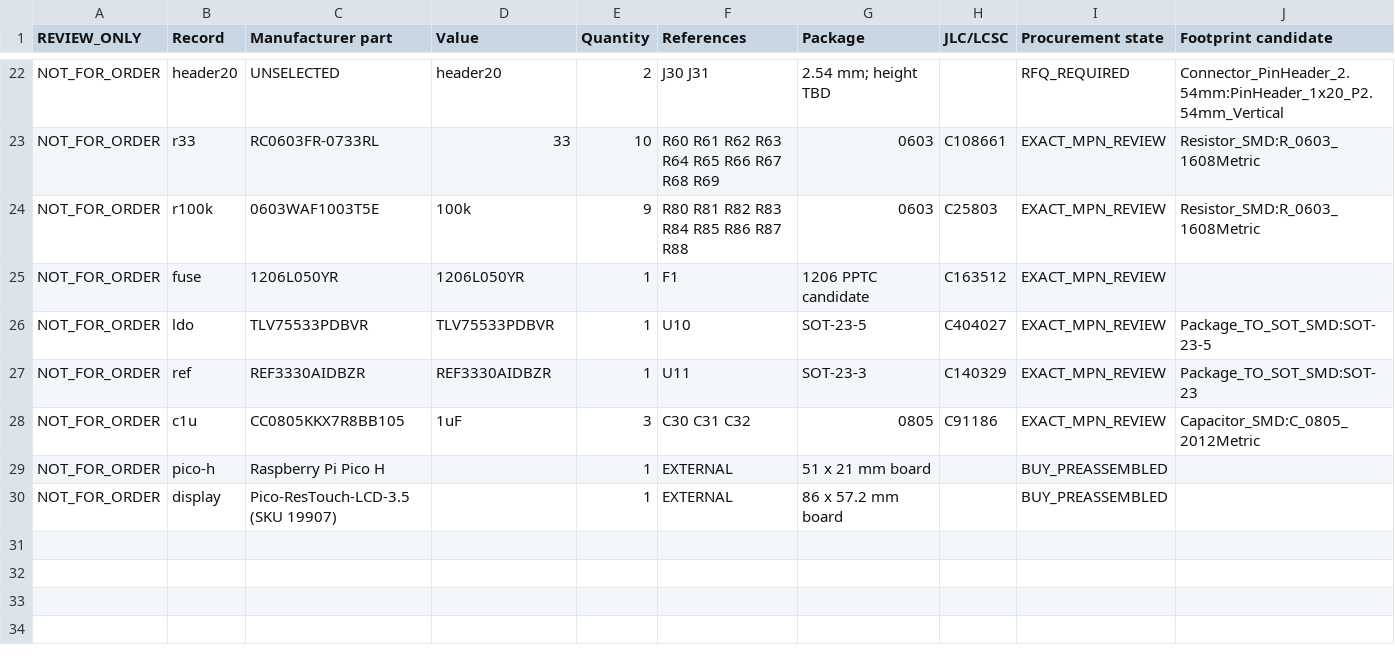
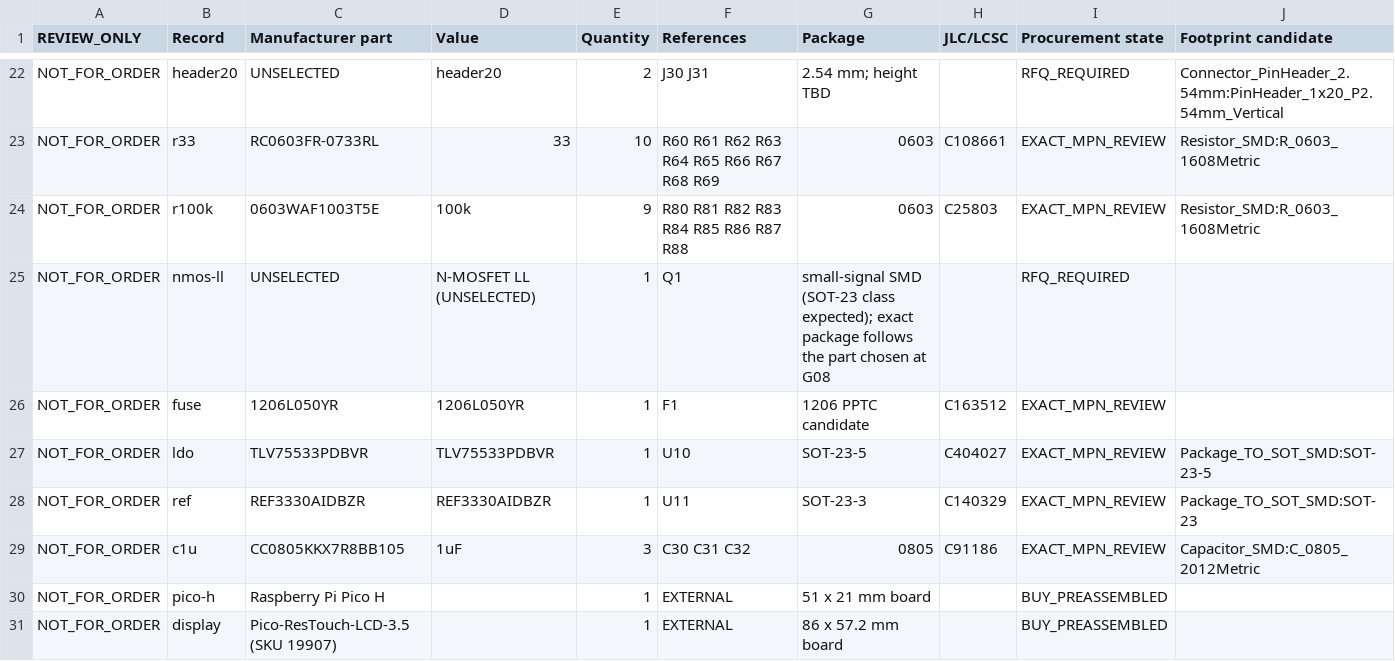
Before and after one commit to Takazudo/zudo-scope10, a CSV file: manufacturing/bom-planning.csv, drawn as a sheet; only a part is shown, gaps mark what is left out.

```diff
--- a/manufacturing/bom-planning.csv
+++ b/manufacturing/bom-planning.csv
@@ -24,2 +24,3 @@ NOT_FOR_ORDER,r33,RC0603FR-0733RL,33,10,R60 R61 R62 R63 R64 R65 R66 R67 R68 R69,
 NOT_FOR_ORDER,r100k,0603WAF1003T5E,100k,9,R80 R81 R82 R83 R84 R85 R86 R87 R88,0603,C25803,EXACT_MPN_REVIEW,Resistor_SMD:R_0603_1608Metric
+NOT_FOR_ORDER,nmos-ll,UNSELECTED,N-MOSFET LL (UNSELECTED),1,Q1,small-signal SMD (SOT-23 class expected); exact package follows the part chosen at G08,,RFQ_REQUIRED,
 NOT_FOR_ORDER,fuse,1206L050YR,1206L050YR,1,F1,1206 PPTC candidate,C163512,EXACT_MPN_REVIEW,
```
Also changed, not shown: design/connections.csv, manufacturing/acceptance-results.csv, 32 other files.
